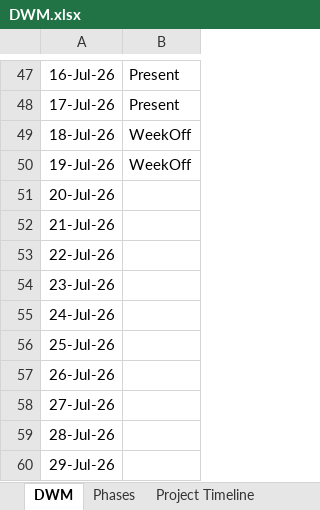
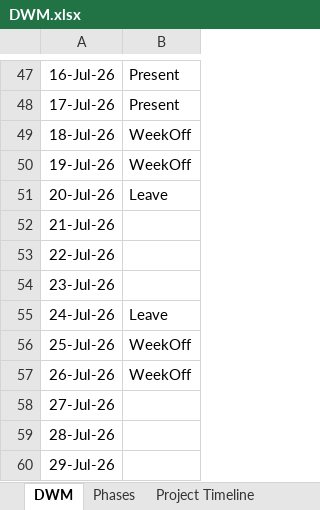
Before and after one commit to MNMohini/tradesphere, an Excel workbook: DWM.xlsx, sheet DWM, drawn as a sheet; only a part is shown, gaps mark what is left out; values as stored, in another font and other column widths than the file's, no borders; conditional formats not drawn; the diff names each change by its address in the sheet, - before the commit and + after, or states it on an @@ line.

```diff
--- a/DWM.xlsx (sheet DWM)
+++ b/DWM.xlsx (sheet DWM)
-B51: (empty)
+B51: Leave
-B55: (empty)
+B55: Leave
-B56:B57: (empty)
+B56:B57: WeekOff
```
Also changed, not shown: 2 other files.
